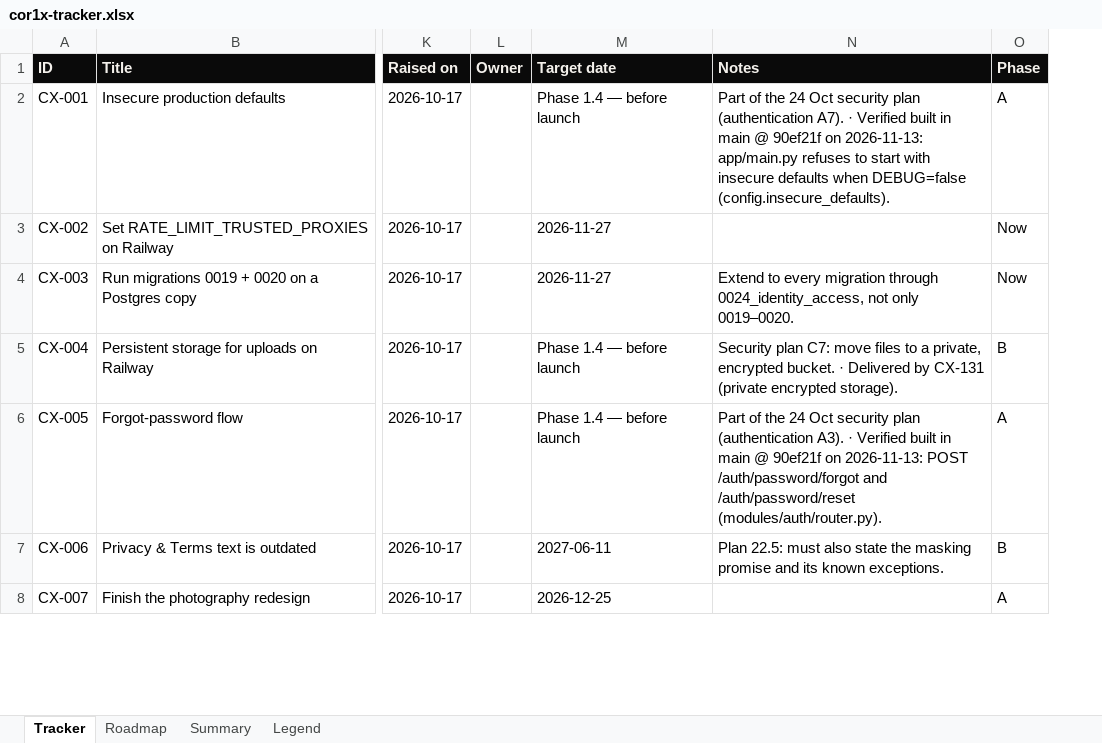
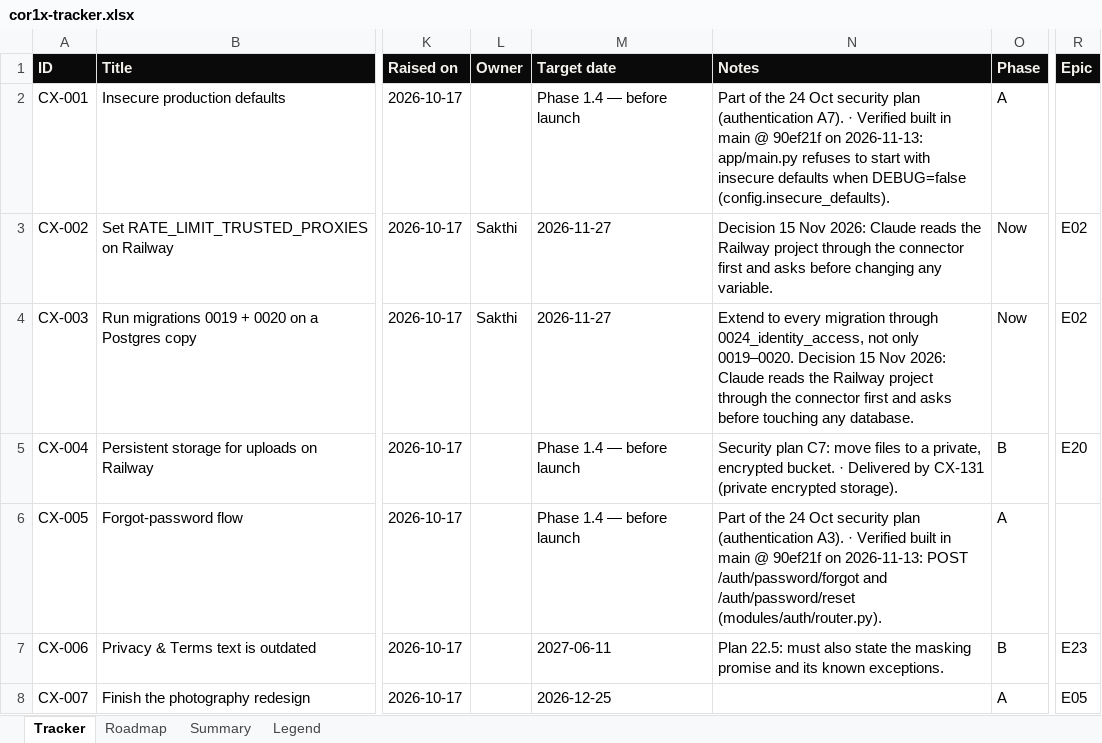
Before and after one commit to Quazr-Elevate/corridor_1_x, an Excel workbook: docs/tracker/cor1x-tracker.xlsx, sheet Tracker, drawn as a sheet; only a part is shown, gaps mark what is left out; values as stored, in another font and other column widths than the file's, no borders; conditional formats and table styles not drawn; the diff covers the shown part only; the diff names each change by its address in the sheet, - before the commit and + after, or states it on an @@ line.

```diff
--- a/docs/tracker/cor1x-tracker.xlsx (sheet Tracker)
+++ b/docs/tracker/cor1x-tracker.xlsx (sheet Tracker)
+column R (Epic), rows 3-8: E02 | E02 | E20 |  | E23 | E05
-L3:L4 (Owner): (empty)
+L3:L4 (Owner): Sakthi
-N3 (Notes): (empty)
+N3 (Notes): Decision 15 Nov 2026: Claude reads the Railway project through the connector first and asks before changing any variable.
-N4 (Notes): …only 0019–0020.
+N4 (Notes): …only 0019–0020. Decision 15 Nov 2026: Claude reads the Railway project through the connector first and asks before touching any database.
```
Also changed, not shown: 5 added rows and 10 edited cells elsewhere in this sheet, sheet Roadmap, sheet Summary, sheet Legend, 5 other files.
